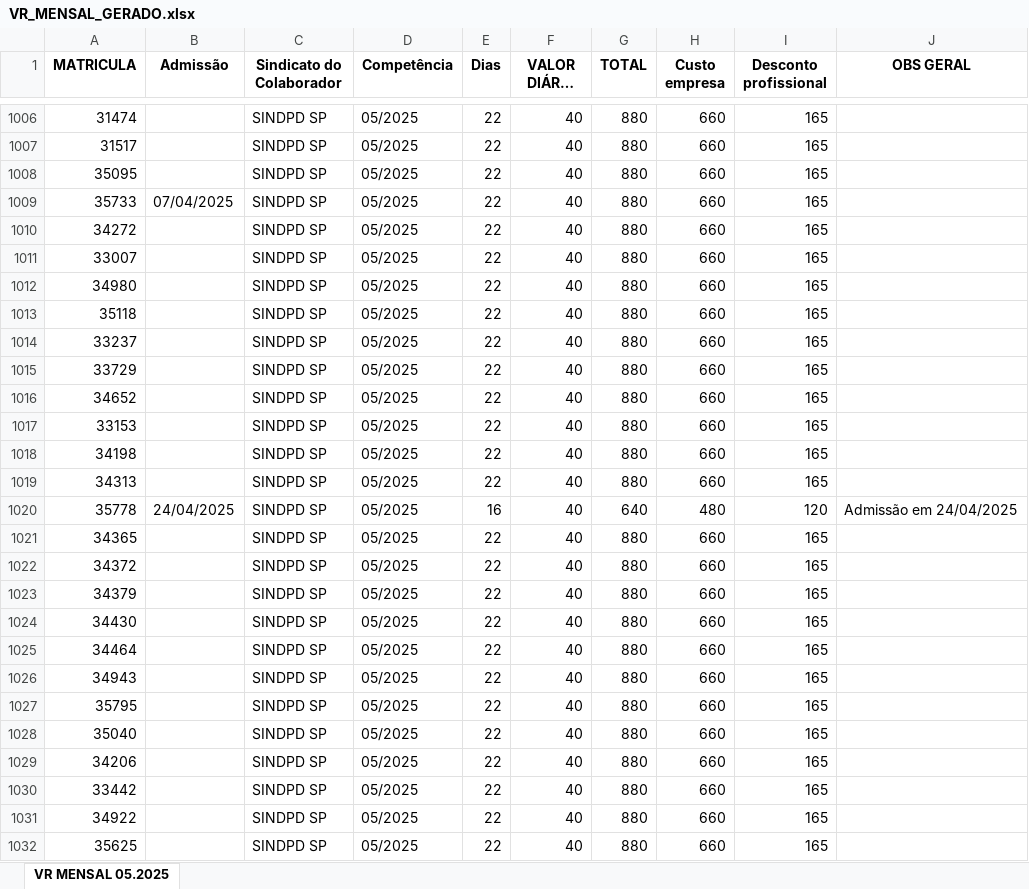
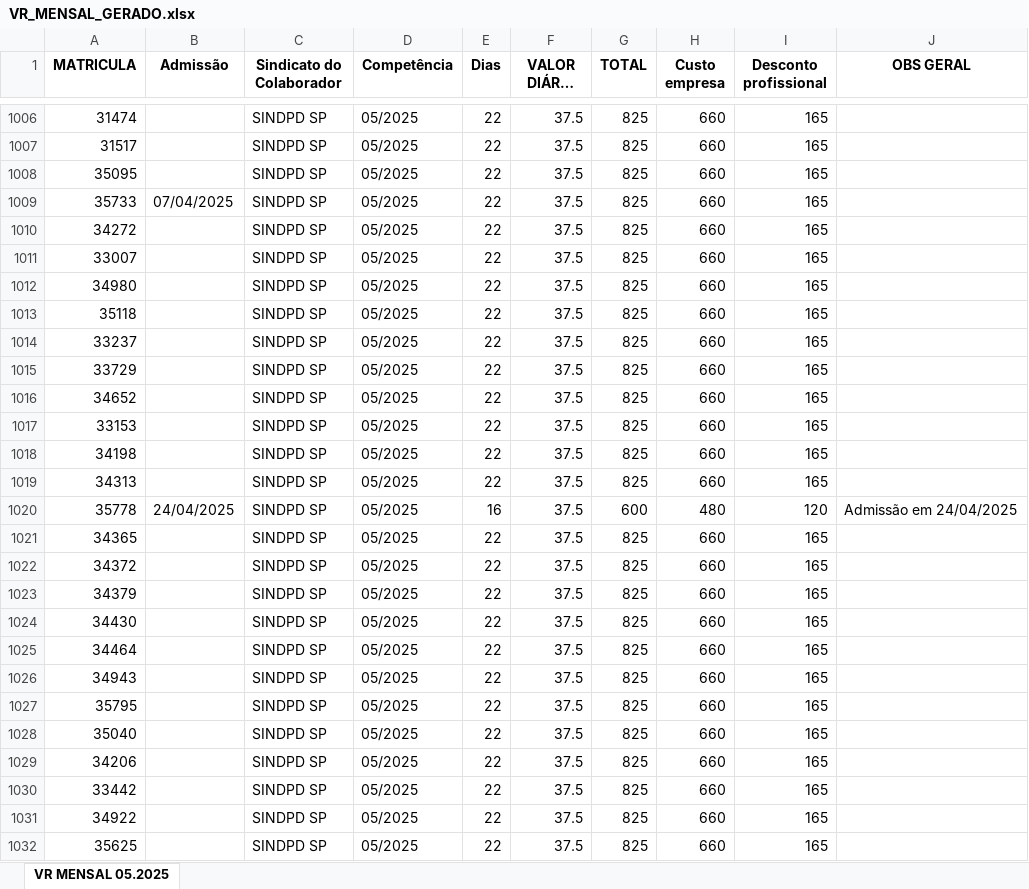
Before and after one commit to AndersonNascimentoAFSN/ai-vr, an Excel workbook: data/VR_MENSAL_GERADO.xlsx, sheet VR MENSAL 05.2025, drawn as a sheet; only a part is shown, gaps mark what is left out; long unchanged cells end in …; values as stored, in another font and other column widths than the file's, no borders; the diff covers the shown part only; the diff names each change by its address in the sheet, - before the commit and + after, or states it on an @@ line.

```diff
--- a/data/VR_MENSAL_GERADO.xlsx (sheet VR MENSAL 05.2025)
+++ b/data/VR_MENSAL_GERADO.xlsx (sheet VR MENSAL 05.2025)
-F1006:F1032 (VALOR DIÁRIO VR): 40
+F1006:F1032 (VALOR DIÁRIO VR): 37.5
-G1006:G1019 (TOTAL): 880
+G1006:G1019 (TOTAL): 825
-G1020 (TOTAL): 640
+G1020 (TOTAL): 600
-G1021:G1032 (TOTAL): 880
+G1021:G1032 (TOTAL): 825
```
Also changed, not shown: 779 edited cells elsewhere in this sheet, 13 other files.
